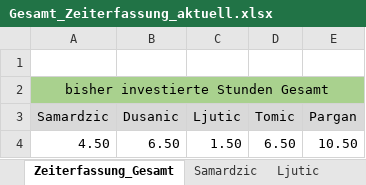
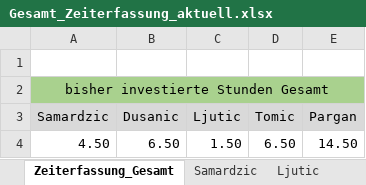
Before and after one commit to MilosTomic123/IT_Projekt_SS19, an Excel workbook: Gesamt_Zeiterfassung_aktuell.xlsx, sheet Zeiterfassung_Gesamt, drawn as a sheet; values as stored, in another font and other column widths than the file's, no borders; charts and pictures not drawn; the diff names each change by its address in the sheet, - before the commit and + after, or states it on an @@ line.

Commit message:
Update Gesamt_Zeiterfassung_aktuell.xlsx

```diff
--- a/Gesamt_Zeiterfassung_aktuell.xlsx (sheet Zeiterfassung_Gesamt)
+++ b/Gesamt_Zeiterfassung_aktuell.xlsx (sheet Zeiterfassung_Gesamt)
-E4 (Pargan): 10.50
+E4 (Pargan): 14.50
```
Also changed, not shown: sheet Pargan, charts or pictures.
